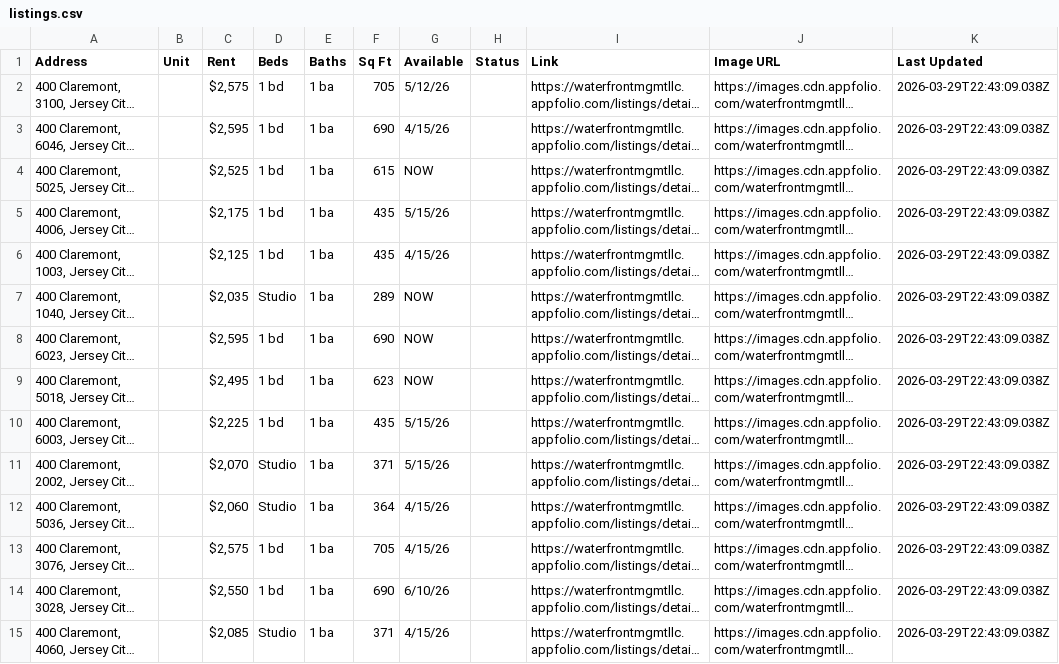
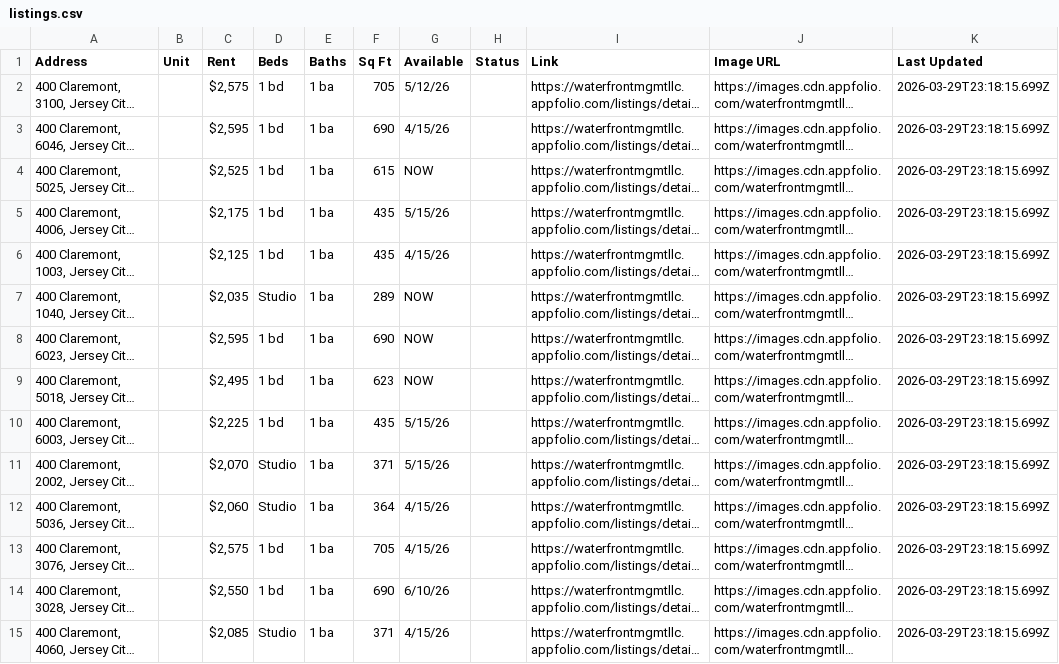
Before and after one commit to ByBrightStudios/waterfront-appfolio-scraper, a CSV file: listings.csv, drawn as a sheet; long unchanged cells end in …; the diff names each change by its address in the sheet, - before the commit and + after, or states it on an @@ line.

```diff
--- a/listings.csv
+++ b/listings.csv
-K2:K15 (Last Updated): 2026-03-29T22:43:09.038Z
+K2:K15 (Last Updated): 2026-03-29T23:18:15.699Z
```
